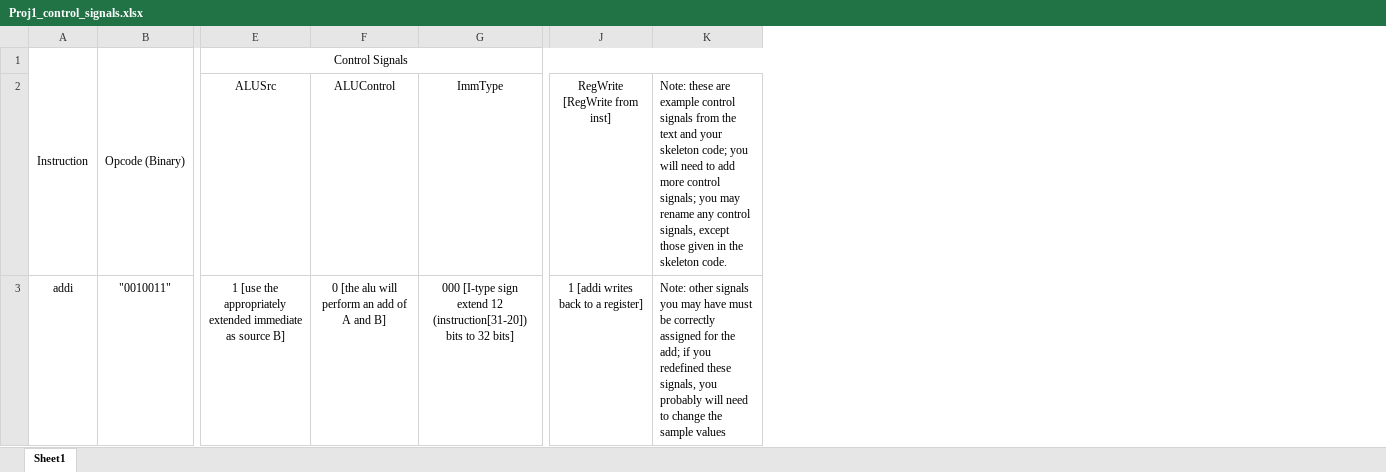
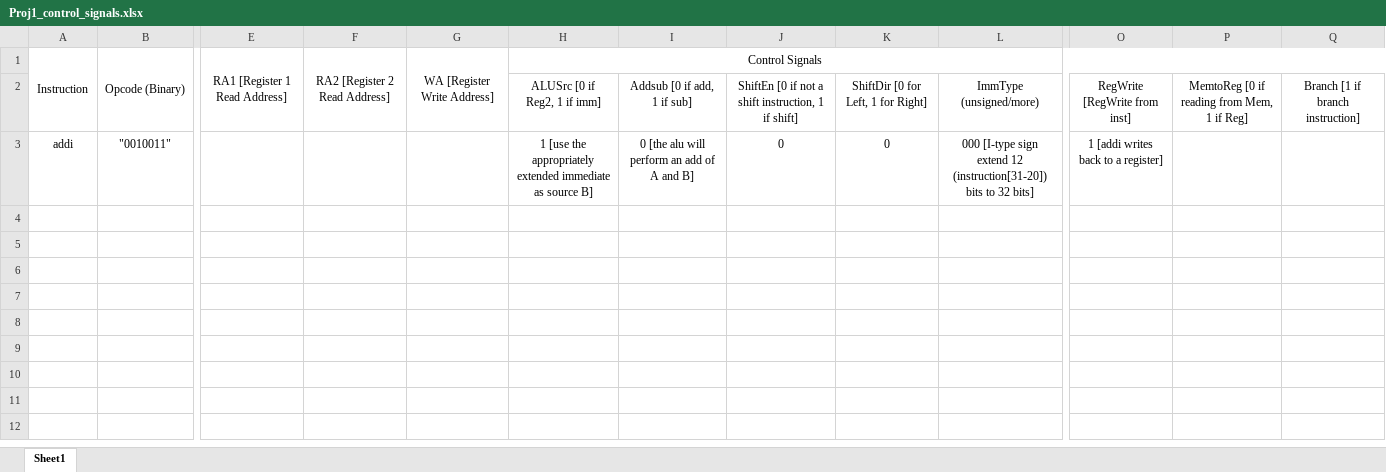
Before and after one commit to laynebennett/CPRE3810, an Excel workbook: Proj1_control_signals.xlsx, sheet Sheet1, drawn as a sheet; only a part is shown, gaps mark what is left out; values as stored, in another font and other column widths than the file's, no borders; removed rows and columns are numbered as before the commit, all else as after; rows hold the shown columns only; the diff names each change by its address in the sheet, - before the commit and + after, or states it on an @@ line.

Commit message:
update controls

```diff
--- a/Proj1_control_signals.xlsx (sheet Sheet1)
+++ b/Proj1_control_signals.xlsx (sheet Sheet1)
+column E, row 1: RA1 [Register 1 Read Address]
+column F, row 1: RA2 [Register 2 Read Address]
+column G, row 1: WA [Register Write Address]
+column J, row 3: 0
+column K, row 3: 0
-column K, row 3: Note: other signals you may have must be correctly assigned for the add; if you redefined these signals, you probably will need to change the sample values
+column P, empty
+column Q, empty
-row 2:  |  | ALUSrc | ALUControl | ImmType | RegWrite [RegWrite from inst] | Note: these are example control signals from the text and your skeleton code; you will need to add more control signals; you may rename any control signals, except those given in the skeleton code.
+row 2:  |  |  |  |  | ALUSrc [0 if Reg2, 1 if imm] | Addsub [0 if add, 1 if sub] | ShiftEn [0 if not a shift instruction, 1 if shift] | ShiftDir [0 for Left, 1 for Right] | ImmType (unsigned/more) | RegWrite [RegWrite from inst] | MemtoReg [0 if reading from Mem, 1 if Reg] | Branch [1 if branch instruction]
```
Also changed, not shown: 32 other files.
